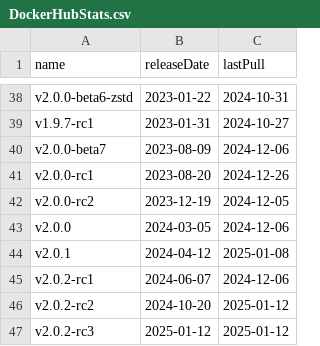
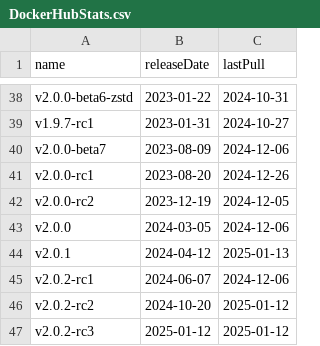
Before and after one commit to burmilla/os-stats, a CSV file: DockerHubStats.csv, drawn as a sheet; only a part is shown, gaps mark what is left out.

```diff
--- a/DockerHubStats.csv
+++ b/DockerHubStats.csv
@@ -43,3 +43,3 @@
 "v2.0.0","2024-03-05","2024-12-06"
-"v2.0.1","2024-04-12","2025-01-08"
+"v2.0.1","2024-04-12","2025-01-13"
 "v2.0.2-rc1","2024-06-07","2024-12-06"
```
Also changed, not shown: RancherOS_DockerHubStats.csv, RancherOS_GitHubStats.csv, 2 other files.
